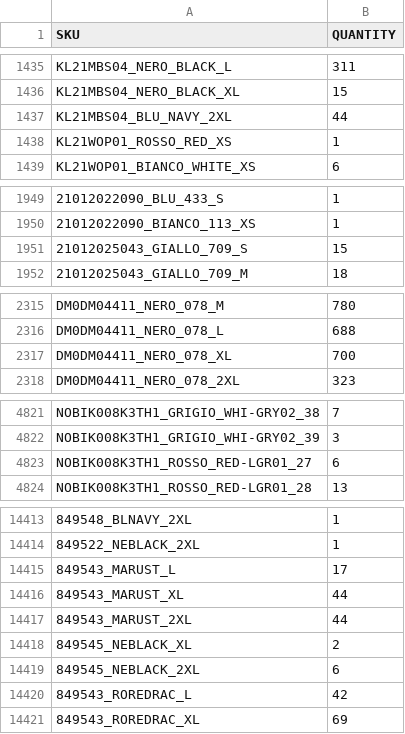
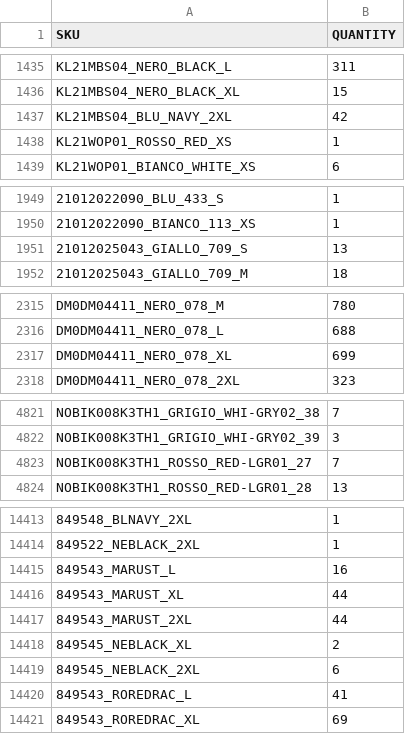
Before and after one commit to Camarolli9979797/wp_all_import, a CSV file: filtered_output.csv, drawn as a sheet; only a part is shown, gaps mark what is left out; the diff covers the shown part only; the diff names each change by its address in the sheet, - before the commit and + after, or states it on an @@ line.

Commit message:
Updated CSV following transformation with combo.py and brand.py

```diff
--- a/filtered_output.csv
+++ b/filtered_output.csv
-B1437 (QUANTITY): 44
+B1437 (QUANTITY): 42
-B1951 (QUANTITY): 15
+B1951 (QUANTITY): 13
-B2317 (QUANTITY): 700
+B2317 (QUANTITY): 699
-B4823 (QUANTITY): 6
+B4823 (QUANTITY): 7
-B14415 (QUANTITY): 17
+B14415 (QUANTITY): 16
-B14420 (QUANTITY): 42
+B14420 (QUANTITY): 41
```
Also changed, not shown: 22 edited cells elsewhere in this file.
